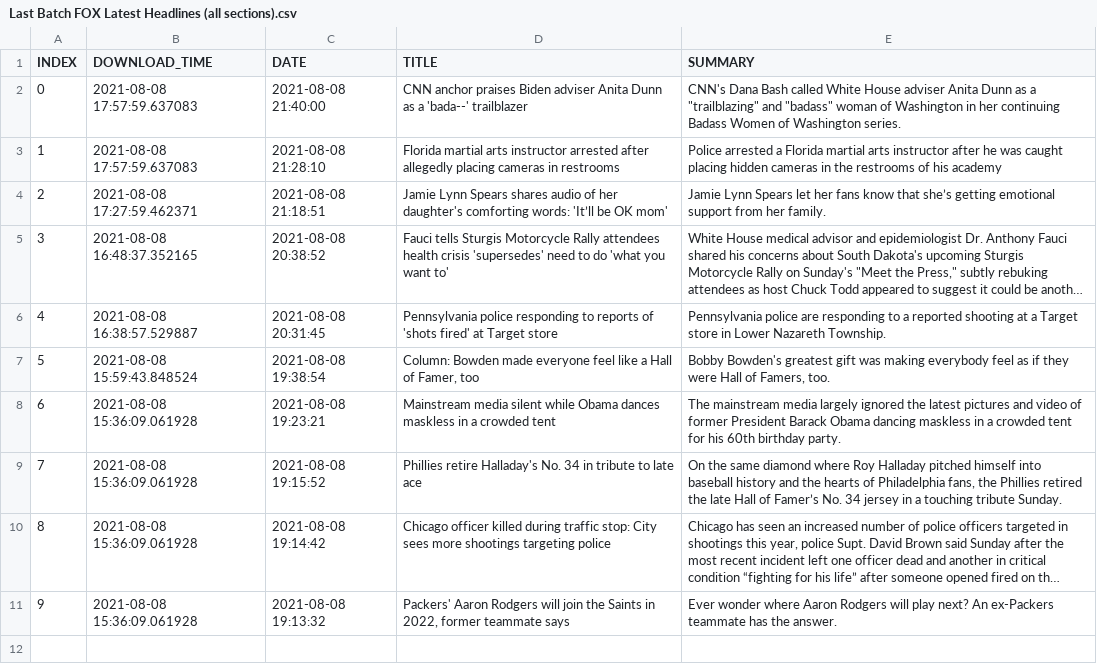
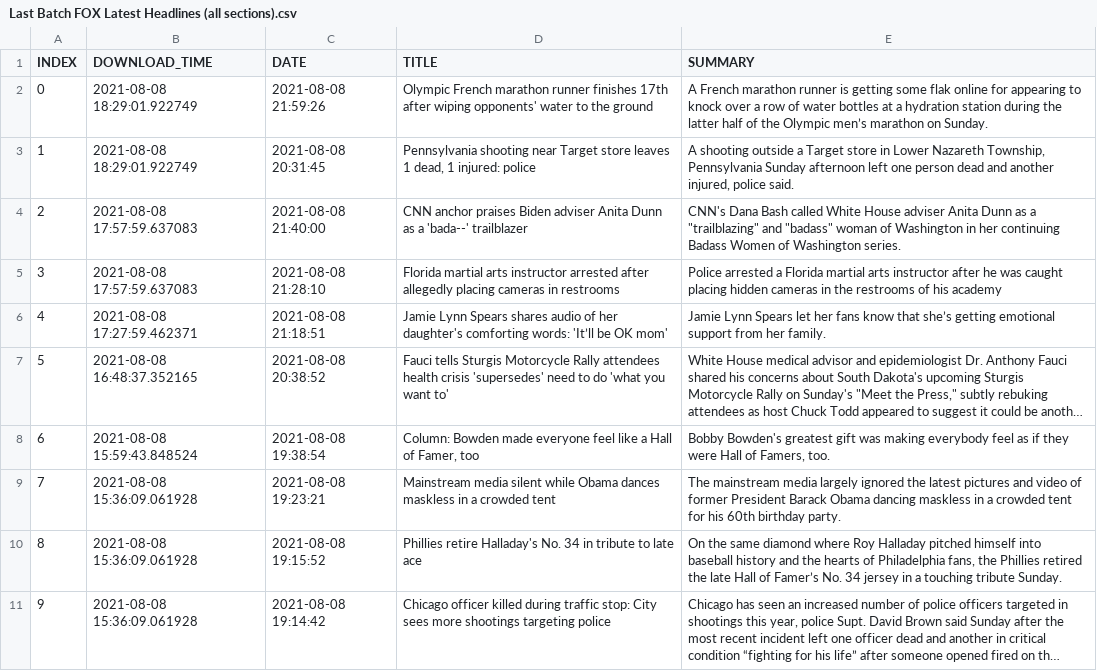
Before and after one commit to BPod123/NEWSFLASH, a CSV file: output/Last Batch/Last Batch FOX Latest Headlines (all sections).csv, drawn as a sheet; long unchanged cells end in …; removed rows and columns are numbered as before the commit, all else as after; the diff names each change by its address in the sheet, - before the commit and + after, or states it on an @@ line.

```diff
--- a/output/Last Batch/Last Batch FOX Latest Headlines (all sections).csv
+++ b/output/Last Batch/Last Batch FOX Latest Headlines (all sections).csv
+row 2: 0 | 2021-08-08 18:29:01.922749 | 2021-08-08 21:59:26 | Olympic French marathon runner finishes 17th after wiping opponents' water to the ground | A French marathon runner is getting some flak online for appearing to knock over a row of water bottles at a hydration station during the latter half of the Olympic men’s marathon on Sunday.
+row 3: 1 | 2021-08-08 18:29:01.922749 | 2021-08-08 20:31:45 | Pennsylvania shooting near Target store leaves 1 dead, 1 injured: police | A shooting outside a Target store in Lower Nazareth Township, Pennsylvania Sunday afternoon left one person dead and another injured, police said.
@@ column A (INDEX) renumbered between rows 4 and 11 @@
-row 6: 4 | 2021-08-08 16:38:57.529887 | 2021-08-08 20:31:45 | Pennsylvania police responding to reports of 'shots fired' at Target store | Pennsylvania police are responding to a reported shooting at a Target store in Lower Nazareth Township.
-row 11: 9 | 2021-08-08 15:36:09.061928 | 2021-08-08 19:13:32 | Packers' Aaron Rodgers will join the Saints in 2022, former teammate says | Ever wonder where Aaron Rodgers will play next? An ex-Packers teammate has the answer.
```
Also changed, not shown: output/Last Batch/Last Batch CNBC Finance.csv, output/Last Batch/Last Batch CNN Most Recent.csv, 9 other files.
